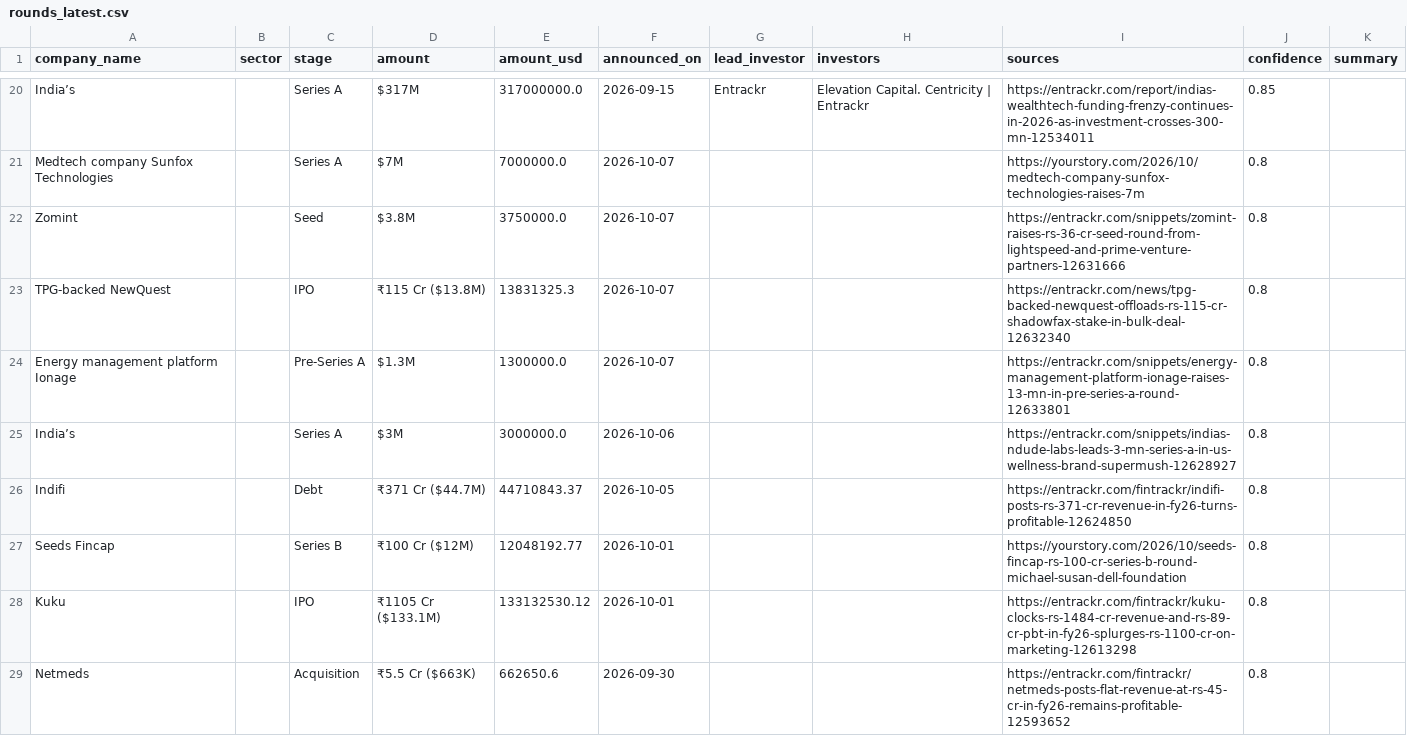
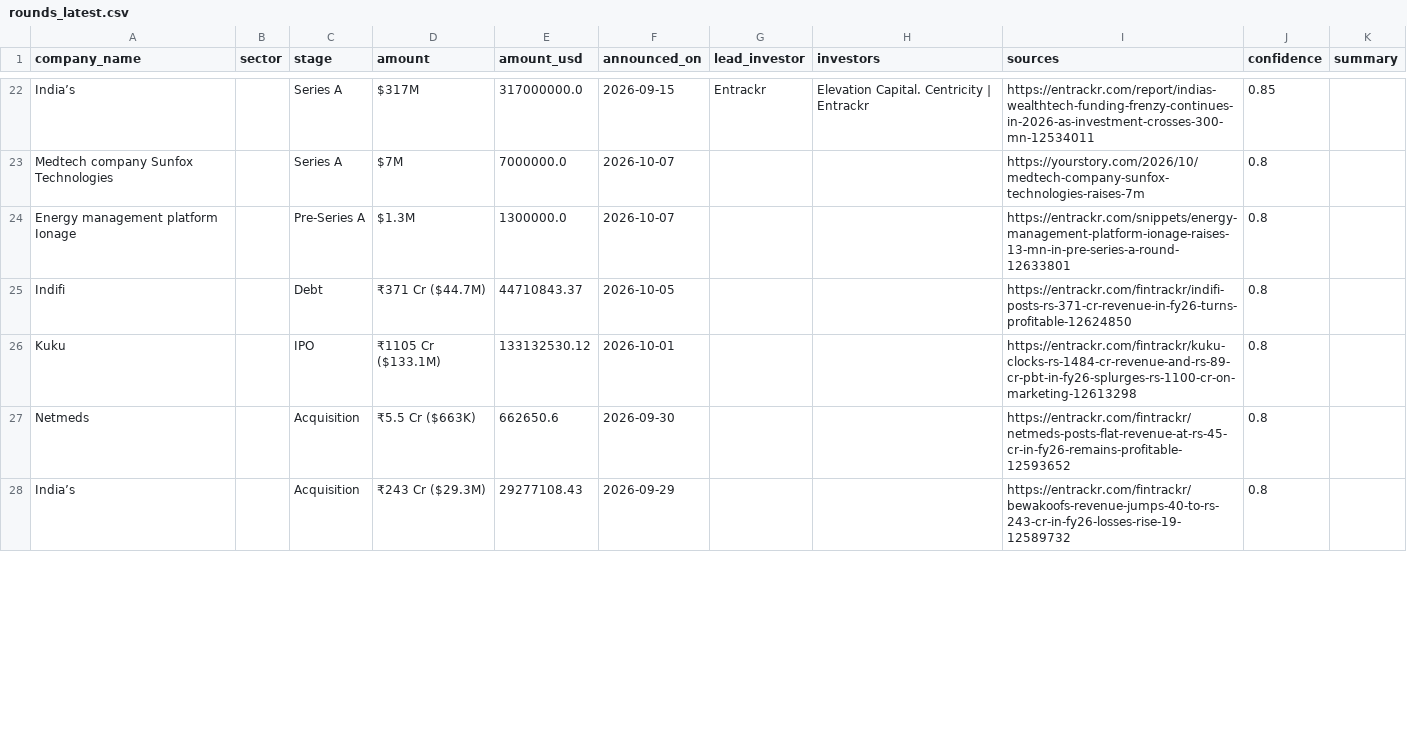
Before and after one commit to ryrk1020/indian-funding-pipeline, a CSV file: docs/rounds_latest.csv, drawn as a sheet; only a part is shown, gaps mark what is left out; the shorter side is filled out with more unchanged rows; the diff covers the shown part only.

```diff
--- a/docs/rounds_latest.csv
+++ b/docs/rounds_latest.csv
@@ -21,8 +23,4 @@ India’s,,Series A,$317M,317000000.0,2026-09-15,Entrackr,Elevation Capital. Cen
 Medtech company Sunfox Technologies,,Series A,$7M,7000000.0,2026-10-07,,,https://yourstory.com/2026/10/medtech-company-sunfox-technologies-raises-7m,0.8,
-Zomint,,Seed,$3.8M,3750000.0,2026-10-07,,,https://entrackr.com/snippets/zomint-raises-rs-36-cr-seed-round-from-lightspeed-and-prime-venture-partners-12631666,0.8,
-TPG-backed NewQuest,,IPO,₹115 Cr ($13.8M),13831325.3,2026-10-07,,,https://entrackr.com/news/tpg-backed-newquest-offloads-rs-115-cr-shadowfax-stake-in-bulk-deal-12632340,0.8,
 Energy management platform Ionage,,Pre-Series A,$1.3M,1300000.0,2026-10-07,,,https://entrackr.com/snippets/energy-management-platform-ionage-raises-13-mn-in-pre-series-a-round-12633801,0.8,
-India’s,,Series A,$3M,3000000.0,2026-10-06,,,https://entrackr.com/snippets/indias-ndude-labs-leads-3-mn-series-a-in-us-wellness-brand-supermush-12628927,0.8,
 Indifi,,Debt,₹371 Cr ($44.7M),44710843.37,2026-10-05,,,https://entrackr.com/fintrackr/indifi-posts-rs-371-cr-revenue-in-fy26-turns-profitable-12624850,0.8,
-Seeds Fincap,,Series B,₹100 Cr ($12M),12048192.77,2026-10-01,,,https://yourstory.com/2026/10/seeds-fincap-rs-100-cr-series-b-round-michael-susan-dell-foundation,0.8,
 Kuku,,IPO,₹1105 Cr ($133.1M),133132530.12,2026-10-01,,,https://entrackr.com/fintrackr/kuku-clocks-rs-1484-cr-revenue-and-rs-89-cr-pbt-in-fy26-splurges-rs-1100-cr-on-marketing-12613298,0.8,
```
Also changed, not shown: 6 added rows, 2 removed rows and 1 moved row elsewhere in this file, exports/sample_rounds.csv, 3 other files.
